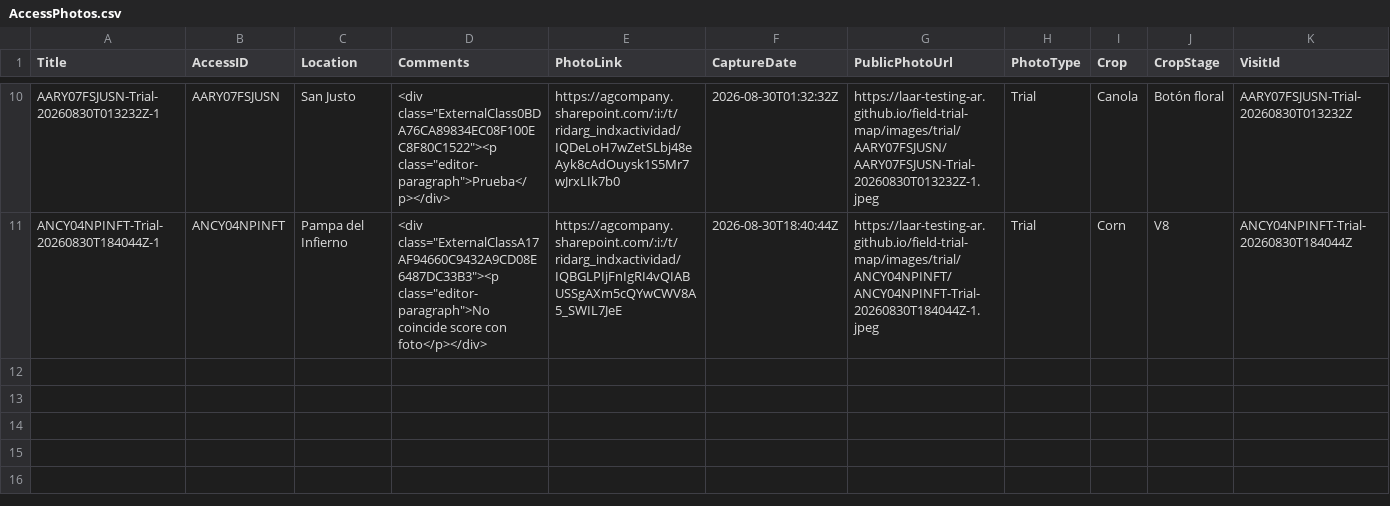
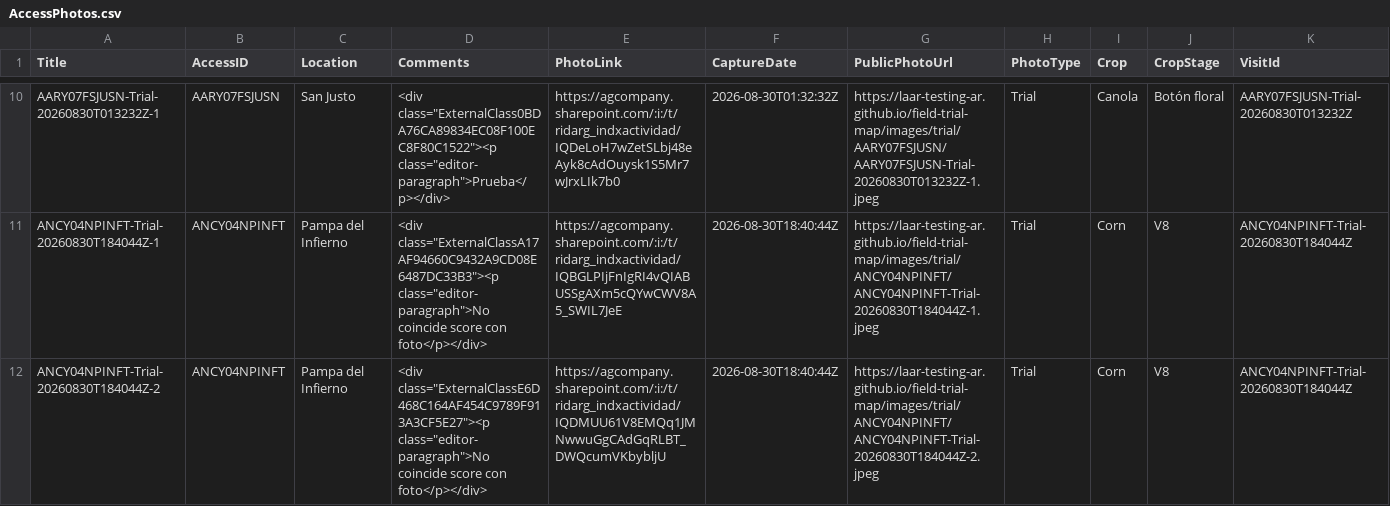
Before and after one commit to LAAR-TESTING-AR/field-trial-map, a CSV file: AccessPhotos.csv, drawn as a sheet; only a part is shown, gaps mark what is left out; rows hold the shown columns only; the diff names each change by its address in the sheet, - before the commit and + after, or states it on an @@ line.

Commit message:
Update AccessPhotos.csv from Field Photos

```diff
--- a/AccessPhotos.csv
+++ b/AccessPhotos.csv
+row 12: ANCY04NPINFT-Trial-20260830T184044Z-2 | ANCY04NPINFT | Pampa del Infierno | <div class="ExternalClassE6D468C164AF454C9789F913A3CF5E27"><p class="editor-paragraph">No coincide score con foto</p></div> | https://agcompany.sharepoint.com/:i:/t/ridarg_indxactividad/IQDMUU61V8EMQq1JMNwwuGgCAdGqRLBT_DWQcumVKbybljU | 2026-08-30T18:40:44Z | https://laar-testing-ar.github.io/field-trial-map/images/trial/ANCY04NPINFT/ANCY04NPINFT-Trial-20260830T184044Z-2.jpeg | Trial | Corn | V8 | ANCY04NPINFT-Trial-20260830T184044Z
```
